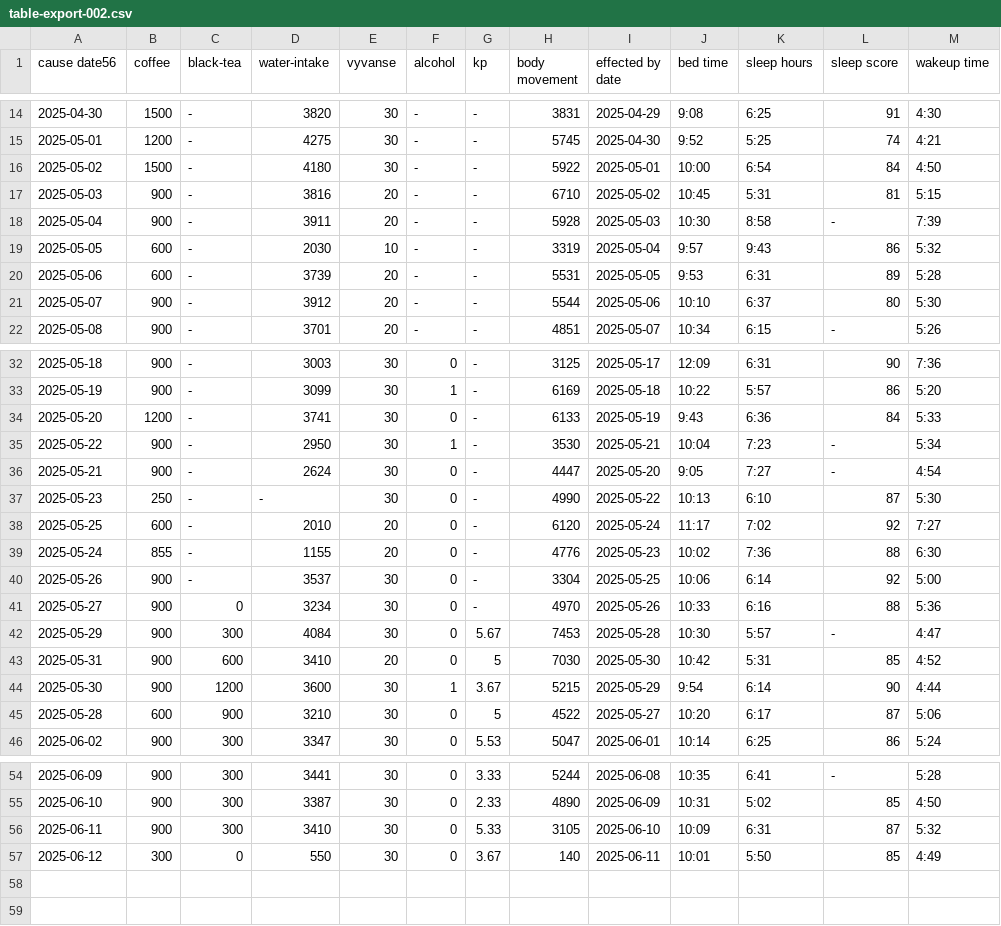
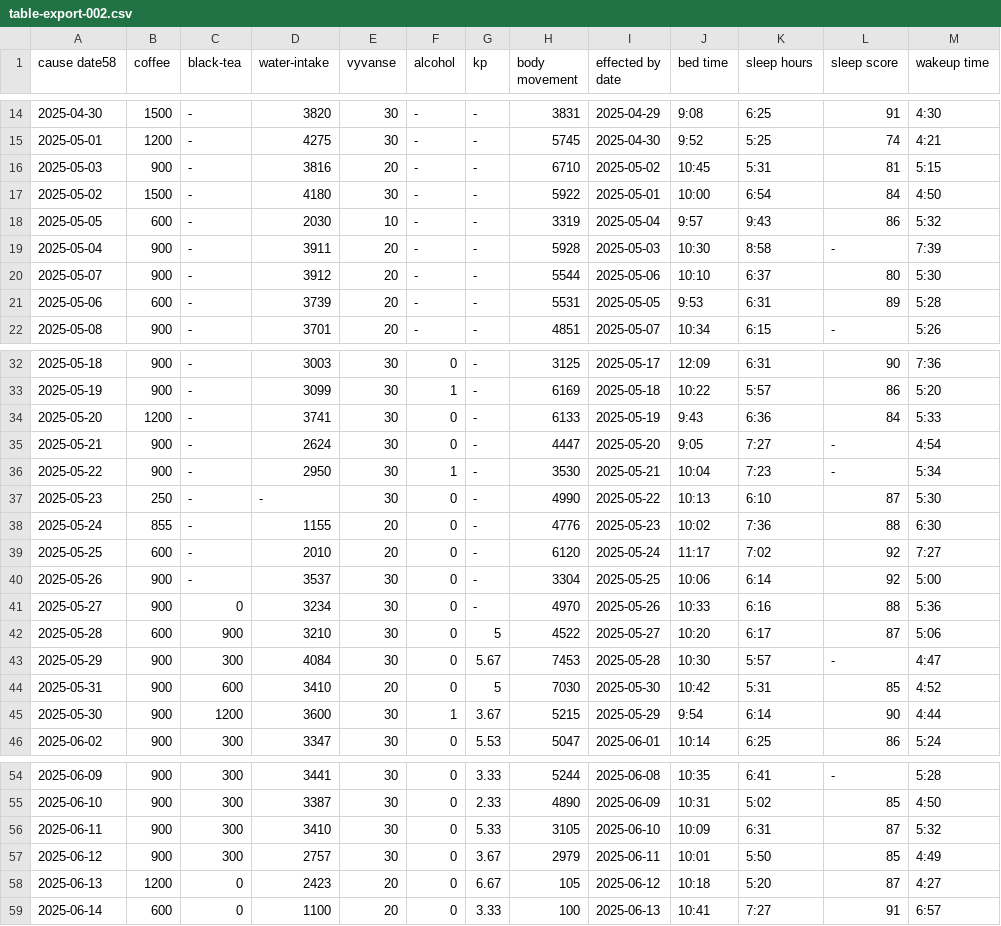
Before and after one commit to dadperrin/dadperrin.github.io, a CSV file: content/table-export-002.csv, drawn as a sheet; only a part is shown, gaps mark what is left out; the diff names each change by its address in the sheet, - before the commit and + after, or states it on an @@ line.

```diff
--- a/content/table-export-002.csv
+++ b/content/table-export-002.csv
-A1: cause date56
+A1: cause date58
@@ row 17 moved to row 16: 2025-05-03 @@
@@ row 19 moved to row 18: 2025-05-05 @@
@@ row 21 moved to row 20: 2025-05-07 @@
@@ row 36 moved to row 35: 2025-05-21 @@
@@ row 39 moved to row 38: 2025-05-24 @@
@@ row 45 moved to row 42: 2025-05-28 @@
-B57 (coffee): 300
+B57 (coffee): 900
-C57 (black-tea): 0
+C57 (black-tea): 300
-D57 (water-intake): 550
+D57 (water-intake): 2757
-H57 (body movement): 140
+H57 (body movement): 2979
+row 58: 2025-06-13 | 1200 | 0 | 2423 | 20 | 0 | 6.67 | 105 | 2025-06-12 | 10:18 | 5:20 | 87 | 4:27
+row 59: 2025-06-14 | 600 | 0 | 1100 | 20 | 0 | 3.33 | 100 | 2025-06-13 | 10:41 | 7:27 | 91 | 6:57
```
Also changed, not shown: 11 other files.
